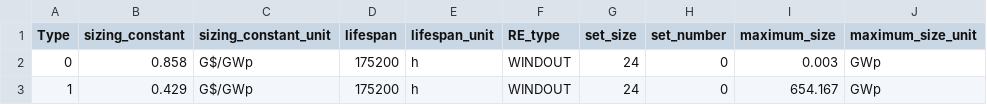
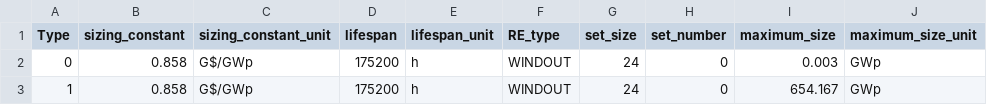
Before and after one commit to YixinZ-NUS/STEVFNs, a CSV file: Code/Assets/RE_WIND_Offshore_Lim/parameters.csv, drawn as a sheet.

```diff
--- a/Code/Assets/RE_WIND_Offshore_Lim/parameters.csv
+++ b/Code/Assets/RE_WIND_Offshore_Lim/parameters.csv
@@ -2,2 +2,2 @@ Type,sizing_constant,sizing_constant_unit,lifespan,lifespan_unit,RE_type,set_siz
 0,0.858,G$/GWp,175200,h,WINDOUT,24,0,0.003,GWp
-1,0.429,G$/GWp,175200,h,WINDOUT,24,0,654.167,GWp
+1,0.858,G$/GWp,175200,h,WINDOUT,24,0,654.167,GWp
```
Also changed, not shown: Code/Assets/RE_PV_Rooftop_Lim/parameters.csv.
